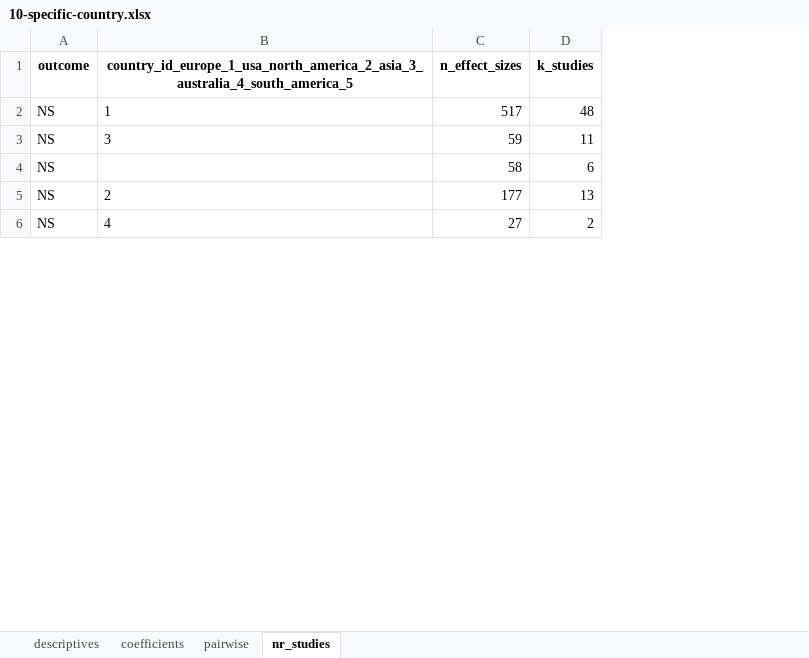
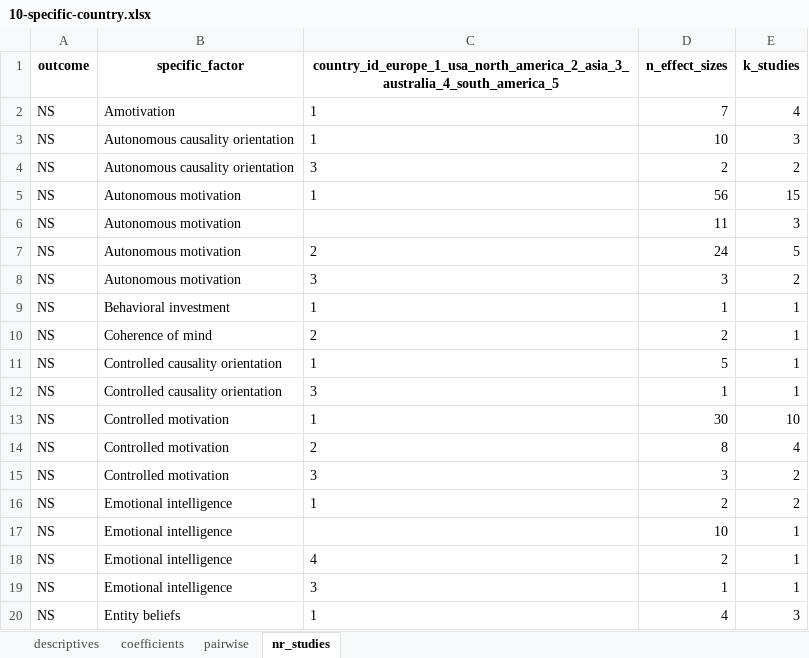
Before and after one commit to antonkalen/meta-analys-corr, an Excel workbook: output/10-specific-country.xlsx, sheet nr_studies, drawn as a sheet; only a part is shown; values as stored, in another font and other column widths than the file's, no borders; addresses are those after the commit; the diff covers the shown part only; the diff names each change by its address in the sheet, - before the commit and + after, or states it on an @@ line.

```diff
--- a/output/10-specific-country.xlsx (sheet nr_studies)
+++ b/output/10-specific-country.xlsx (sheet nr_studies)
+column B (specific_factor), row 2: Amotivation; row 4: Autonomous causality orientation; rows 6-8: all Autonomous motivation
-D2 (n_effect_sizes): 517
+D2 (n_effect_sizes): 7
-E2 (k_studies): 48
+E2 (k_studies): 4
+row 3: NS | Autonomous causality orientation | 1 | 10 | 3
-D4 (n_effect_sizes): 59
+D4 (n_effect_sizes): 2
-E4 (k_studies): 11
+E4 (k_studies): 2
+row 5: NS | Autonomous motivation | 1 | 56 | 15
-D6 (n_effect_sizes): 58
+D6 (n_effect_sizes): 11
-E6 (k_studies): 6
+E6 (k_studies): 3
-D7 (n_effect_sizes): 177
+D7 (n_effect_sizes): 24
-E7 (k_studies): 13
+E7 (k_studies): 5
-C8: 4
+C8: 3
-D8 (n_effect_sizes): 27
+D8 (n_effect_sizes): 3
+row 9: NS | Behavioral investment | 1 | 1 | 1
+row 10: NS | Coherence of mind | 2 | 2 | 1
+row 11: NS | Controlled causality orientation | 1 | 5 | 1
+row 12: NS | Controlled causality orientation | 3 | 1 | 1
+row 13: NS | Controlled motivation | 1 | 30 | 10
+row 14: NS | Controlled motivation | 2 | 8 | 4
+row 15: NS | Controlled motivation | 3 | 3 | 2
+row 16: NS | Emotional intelligence | 1 | 2 | 2
+row 17: NS | Emotional intelligence |  | 10 | 1
+row 18: NS | Emotional intelligence | 4 | 2 | 1
+row 19: NS | Emotional intelligence | 3 | 1 | 1
+row 20: NS | Entity beliefs | 1 | 4 | 3
```
Also changed, not shown: 169 added rows and 11 edited cells elsewhere in this sheet, sheet coefficients, sheet pairwise, sheet descriptives, output/08-specific.xlsx, output/09-specific-design.xlsx, 5 other files.
